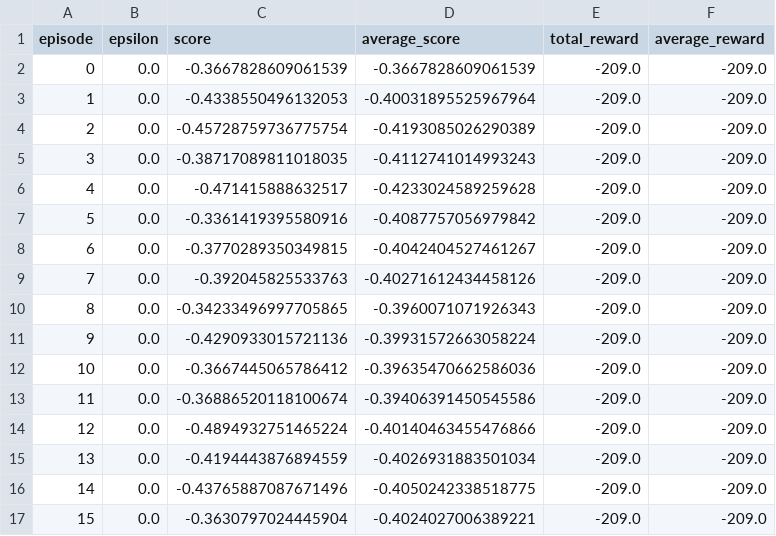
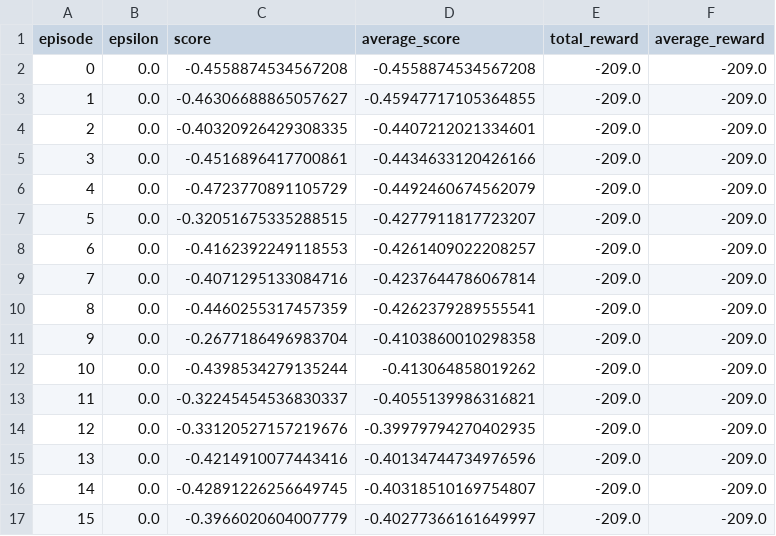
Before and after one commit to coolsgupta/deep_q_learning, a CSV file: Code/Mountain_car/test_results_Q_learning_agent.csv, drawn as a sheet; only a part is shown; the diff covers the shown part only.

Commit message:
added q learning agent data

```diff
--- a/Code/Mountain_car/test_results_Q_learning_agent.csv
+++ b/Code/Mountain_car/test_results_Q_learning_agent.csv
@@ -1,17 +1,17 @@
 episode,epsilon,score,average_score,total_reward,average_reward
-0,0.0,-0.3667828609061539,-0.3667828609061539,-209.0,-209.0
-1,0.0,-0.4338550496132053,-0.40031895525967964,-209.0,-209.0
-2,0.0,-0.45728759736775754,-0.4193085026290389,-209.0,-209.0
-3,0.0,-0.38717089811018035,-0.4112741014993243,-209.0,-209.0
-4,0.0,-0.471415888632517,-0.4233024589259628,-209.0,-209.0
-5,0.0,-0.3361419395580916,-0.4087757056979842,-209.0,-209.0
-6,0.0,-0.3770289350349815,-0.4042404527461267,-209.0,-209.0
-7,0.0,-0.392045825533763,-0.40271612434458126,-209.0,-209.0
-8,0.0,-0.34233496997705865,-0.3960071071926343,-209.0,-209.0
-9,0.0,-0.4290933015721136,-0.39931572663058224,-209.0,-209.0
-10,0.0,-0.3667445065786412,-0.39635470662586036,-209.0,-209.0
-11,0.0,-0.36886520118100674,-0.39406391450545586,-209.0,-209.0
-12,0.0,-0.4894932751465224,-0.40140463455476866,-209.0,-209.0
-13,0.0,-0.4194443876894559,-0.4026931883501034,-209.0,-209.0
-14,0.0,-0.43765887087671496,-0.4050242338518775,-209.0,-209.0
-15,0.0,-0.3630797024445904,-0.4024027006389221,-209.0,-209.0
+0,0.0,-0.4558874534567208,-0.4558874534567208,-209.0,-209.0
+1,0.0,-0.46306688865057627,-0.45947717105364855,-209.0,-209.0
+2,0.0,-0.40320926429308335,-0.4407212021334601,-209.0,-209.0
+3,0.0,-0.4516896417700861,-0.4434633120426166,-209.0,-209.0
+4,0.0,-0.4723770891105729,-0.4492460674562079,-209.0,-209.0
+5,0.0,-0.32051675335288515,-0.4277911817723207,-209.0,-209.0
+6,0.0,-0.4162392249118553,-0.4261409022208257,-209.0,-209.0
+7,0.0,-0.4071295133084716,-0.4237644786067814,-209.0,-209.0
+8,0.0,-0.4460255317457359,-0.4262379289555541,-209.0,-209.0
+9,0.0,-0.2677186496983704,-0.4103860010298358,-209.0,-209.0
+10,0.0,-0.4398534279135244,-0.413064858019262,-209.0,-209.0
+11,0.0,-0.32245454536830337,-0.4055139986316821,-209.0,-209.0
+12,0.0,-0.33120527157219676,-0.39979794270402935,-209.0,-209.0
+13,0.0,-0.4214910077443416,-0.40134744734976596,-209.0,-209.0
+14,0.0,-0.42891226256649745,-0.40318510169754807,-209.0,-209.0
+15,0.0,-0.3966020604007779,-0.40277366161649997,-209.0,-209.0
```
Also changed, not shown: 68 edited cells elsewhere in this file, 4 other files.
